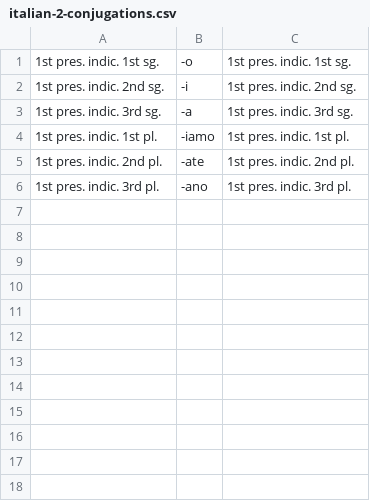
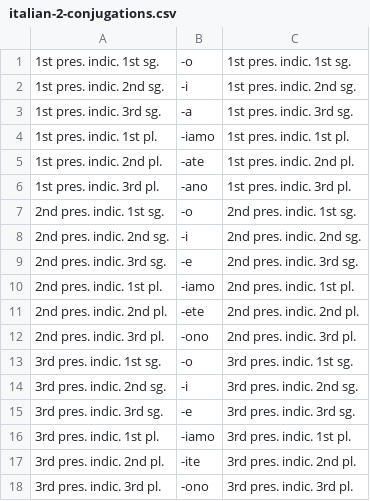
Before and after one commit to devinmiller/italian, a CSV file: flashcards/italian-2-conjugations.csv, drawn as a sheet; the diff names each change by its address in the sheet, - before the commit and + after, or states it on an @@ line.

```diff
--- a/flashcards/italian-2-conjugations.csv
+++ b/flashcards/italian-2-conjugations.csv
+row 7: 2nd pres. indic. 1st sg. | -o | 2nd pres. indic. 1st sg.
+row 8: 2nd pres. indic. 2nd sg. | -i | 2nd pres. indic. 2nd sg.
+row 9: 2nd pres. indic. 3rd sg. | -e | 2nd pres. indic. 3rd sg.
+row 10: 2nd pres. indic. 1st pl. | -iamo | 2nd pres. indic. 1st pl.
+row 11: 2nd pres. indic. 2nd pl. | -ete | 2nd pres. indic. 2nd pl.
+row 12: 2nd pres. indic. 3rd pl. | -ono | 2nd pres. indic. 3rd pl.
+row 13: 3rd pres. indic. 1st sg. | -o | 3rd pres. indic. 1st sg.
+row 14: 3rd pres. indic. 2nd sg. | -i | 3rd pres. indic. 2nd sg.
+row 15: 3rd pres. indic. 3rd sg. | -e | 3rd pres. indic. 3rd sg.
+row 16: 3rd pres. indic. 1st pl. | -iamo | 3rd pres. indic. 1st pl.
+row 17: 3rd pres. indic. 2nd pl. | -ite | 3rd pres. indic. 2nd pl.
+row 18: 3rd pres. indic. 3rd pl. | -ono | 3rd pres. indic. 3rd pl.
```
Also changed, not shown: flashcards/italian-12-vocabulary.csv, flashcards/master-vocabulary.csv, 6 other files.
